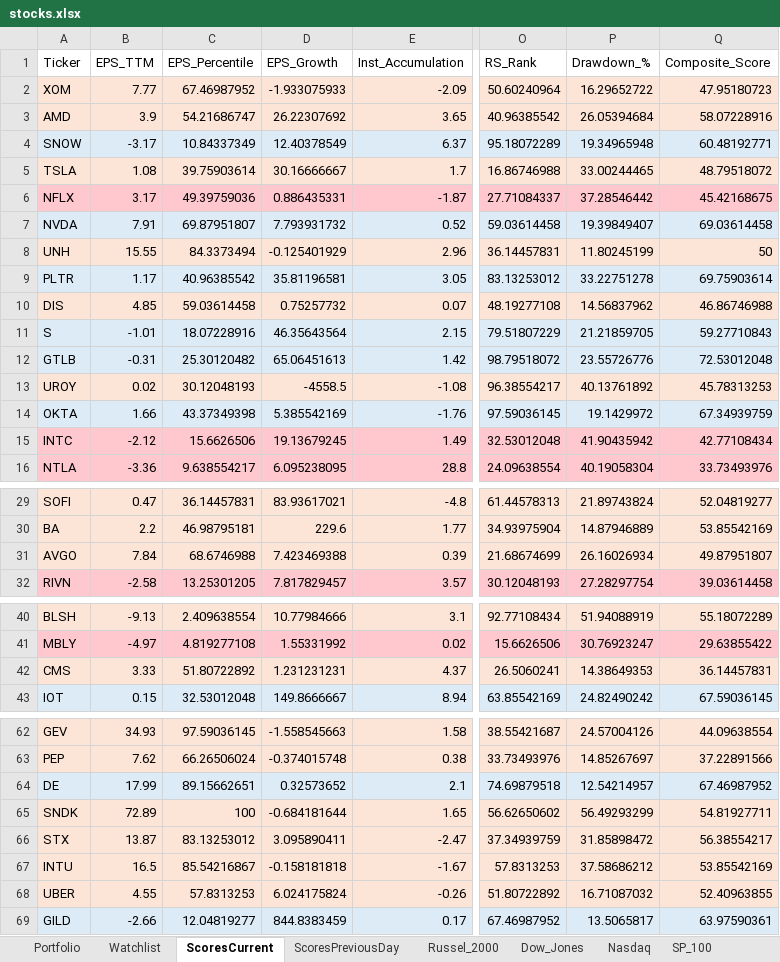
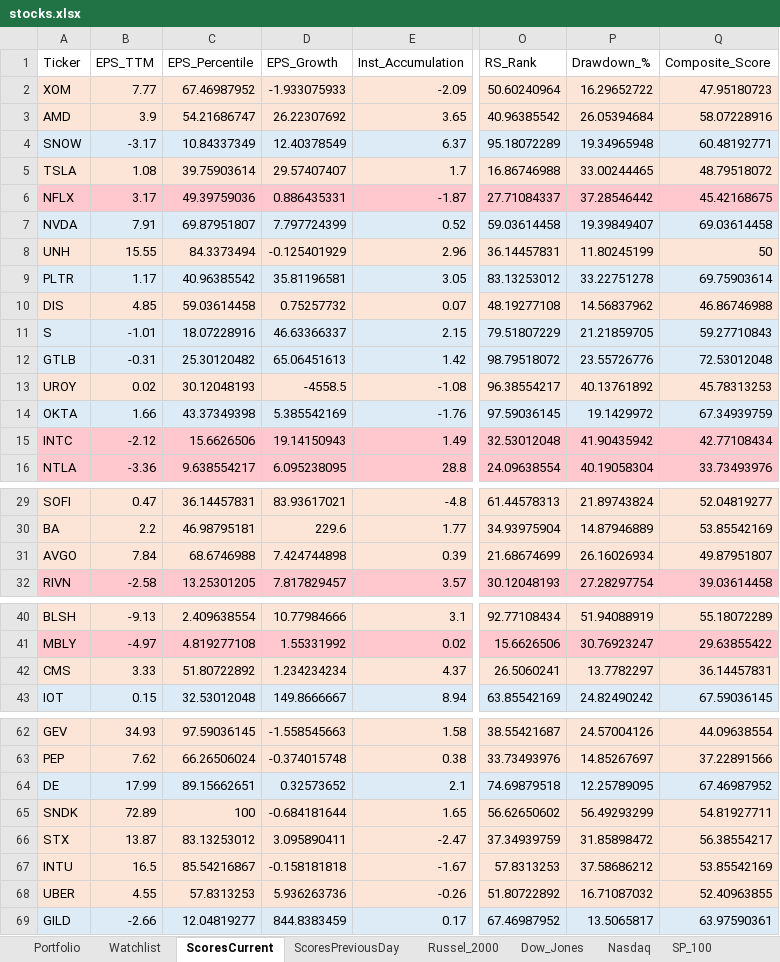
Before and after one commit to srijaipur/stocks-analytics-engine, an Excel workbook: stocks.xlsx, sheet ScoresCurrent, drawn as a sheet; only a part is shown, gaps mark what is left out; values as stored, in another font and other column widths than the file's, no borders; the diff names each change by its address in the sheet, - before the commit and + after, or states it on an @@ line.

```diff
--- a/stocks.xlsx (sheet ScoresCurrent)
+++ b/stocks.xlsx (sheet ScoresCurrent)
-D5 (EPS_Growth): 30.16666667
+D5 (EPS_Growth): 29.57407407
-D7 (EPS_Growth): 7.793931732
+D7 (EPS_Growth): 7.797724399
-D11 (EPS_Growth): 46.35643564
+D11 (EPS_Growth): 46.63366337
-D15 (EPS_Growth): 19.13679245
+D15 (EPS_Growth): 19.14150943
-D31 (EPS_Growth): 7.423469388
+D31 (EPS_Growth): 7.424744898
-D42 (EPS_Growth): 1.231231231
+D42 (EPS_Growth): 1.234234234
-P42 (Drawdown_%): 14.38649353
+P42 (Drawdown_%): 13.7782297
-P64 (Drawdown_%): 12.54214957
+P64 (Drawdown_%): 12.25789095
-D68 (EPS_Growth): 6.024175824
+D68 (EPS_Growth): 5.936263736
```
Also changed, not shown: sheet ScoresPreviousDay, 3 other files.
